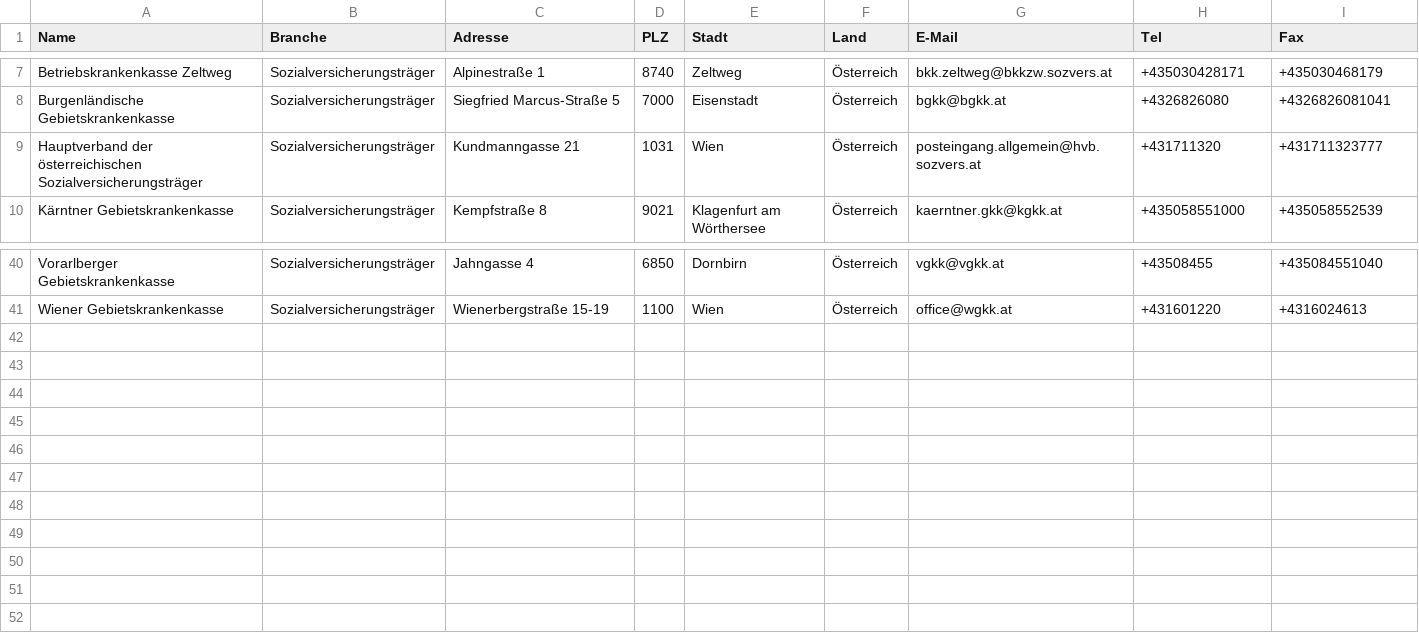
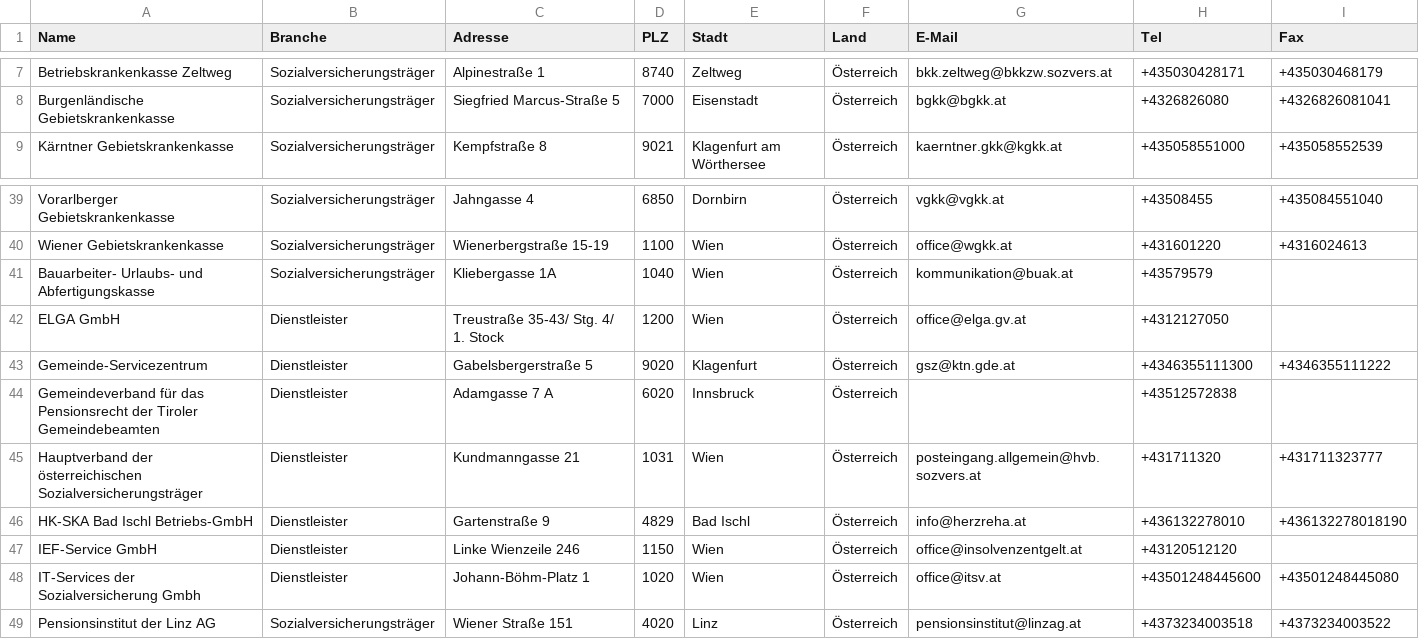
Before and after one commit to cyber-perikarp/auskunftsbegehren_at_adressen, a CSV file: bund/sozialversicherung.csv (was sozialversicherung.csv), drawn as a sheet; only a part is shown, gaps mark what is left out; removed rows and columns are numbered as before the commit, all else as after; the diff names each change by its address in the sheet, - before the commit and + after, or states it on an @@ line.

```diff
--- a/sozialversicherung.csv
+++ b/bund/sozialversicherung.csv
-row 9: Hauptverband der österreichischen Sozialversicherungsträger | Sozialversicherungsträger | Kundmanngasse 21 | 1031 | Wien | Österreich | posteingang.allgemein@hvb.sozvers.at | +431711320 | +431711323777
+row 41: Bauarbeiter- Urlaubs- und Abfertigungskasse | Sozialversicherungsträger | Kliebergasse 1A | 1040 | Wien | Österreich | kommunikation@buak.at | +43579579
+row 42: ELGA GmbH | Dienstleister | Treustraße 35-43/ Stg. 4/ 1. Stock | 1200 | Wien | Österreich | office@elga.gv.at | +4312127050
+row 43: Gemeinde-Servicezentrum | Dienstleister | Gabelsbergerstraße 5 | 9020 | Klagenfurt | Österreich | gsz@ktn.gde.at | +4346355111300 | +4346355111222
+row 44: Gemeindeverband für das Pensionsrecht der Tiroler Gemeindebeamten | Dienstleister | Adamgasse 7 A | 6020 | Innsbruck | Österreich |  | +43512572838
+row 45: Hauptverband der österreichischen Sozialversicherungsträger | Dienstleister | Kundmanngasse 21 | 1031 | Wien | Österreich | posteingang.allgemein@hvb.sozvers.at | +431711320 | +431711323777
+row 46: HK-SKA Bad Ischl Betriebs-GmbH | Dienstleister | Gartenstraße 9 | 4829 | Bad Ischl | Österreich | info@herzreha.at | +436132278010 | +436132278018190
+row 47: IEF-Service GmbH | Dienstleister | Linke Wienzeile 246 | 1150 | Wien | Österreich | office@insolvenzentgelt.at | +43120512120
+row 48: IT-Services der Sozialversicherung Gmbh | Dienstleister | Johann-Böhm-Platz 1 | 1020 | Wien | Österreich | office@itsv.at | +43501248445600 | +43501248445080
+row 49: Pensionsinstitut der Linz AG | Sozialversicherungsträger | Wiener Straße 151 | 4020 | Linz | Österreich | pensionsinstitut@linzag.at | +4373234003518 | +4373234003522
```
Also changed, not shown: 1 other file.
